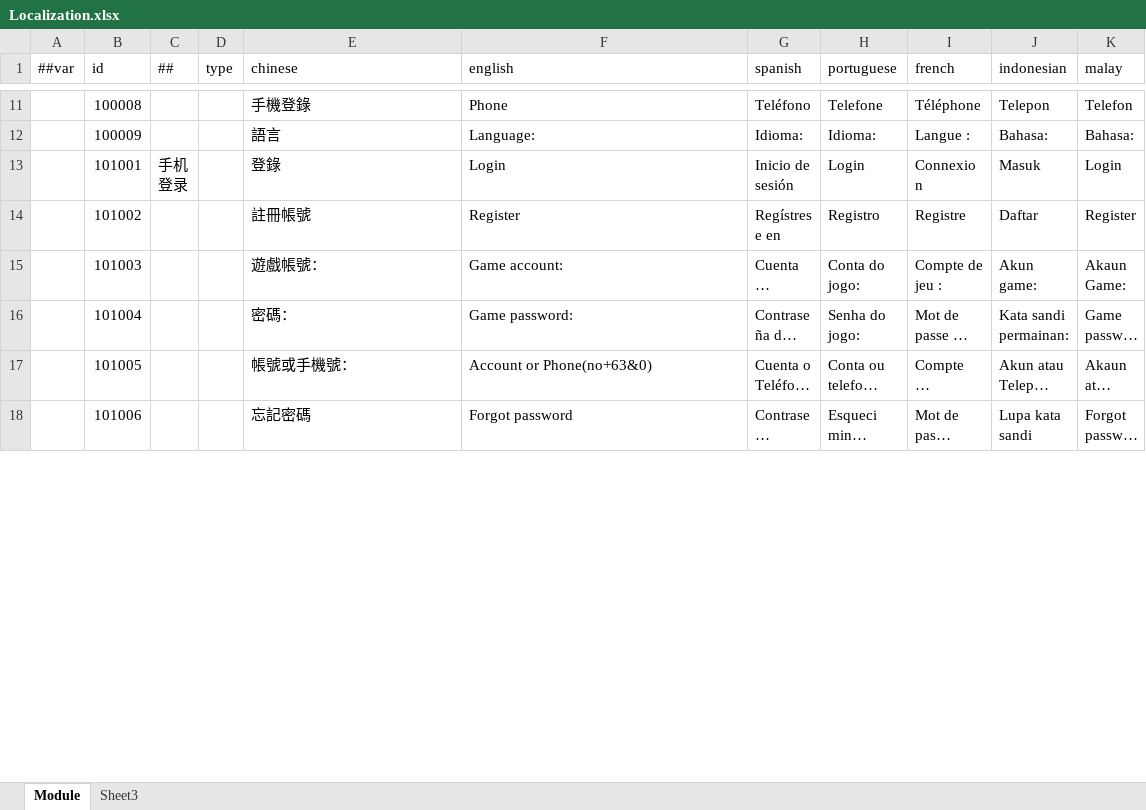
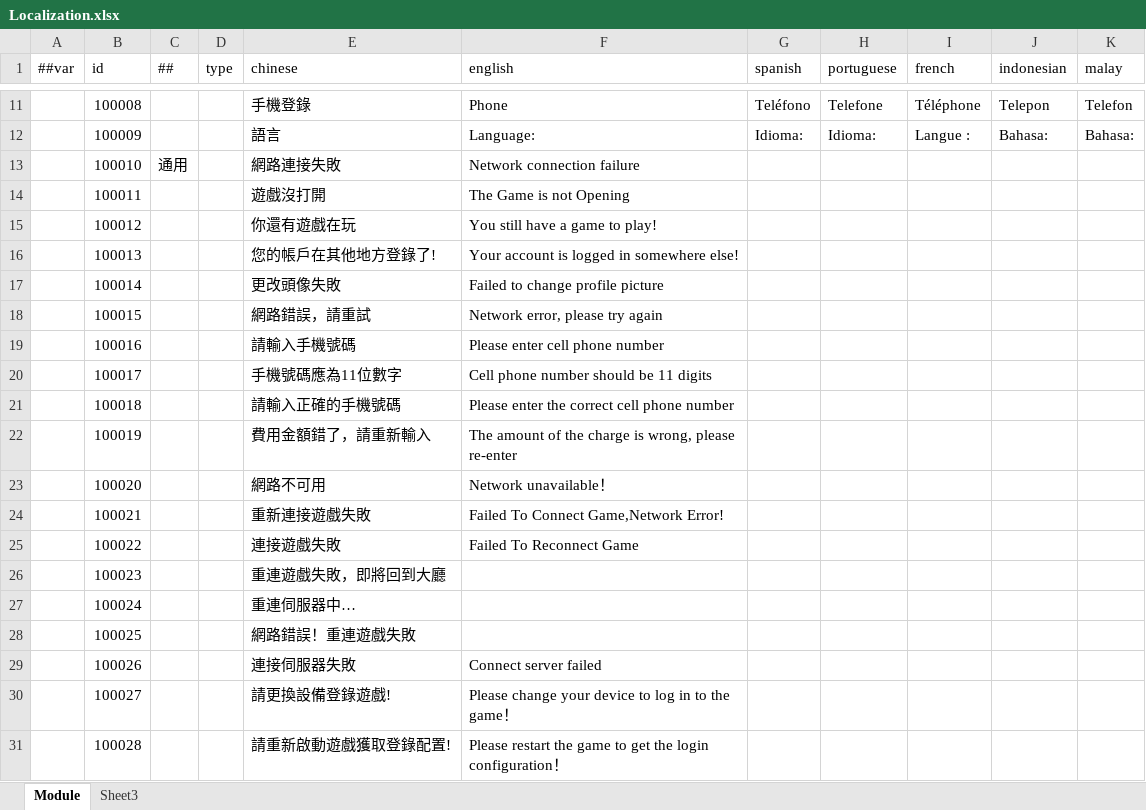
Before and after one commit to lyqilo/ClientConfig, an Excel workbook: LubanConfig/Datas/Localization.xlsx, sheet Module, drawn as a sheet; only a part is shown, gaps mark what is left out; the shorter side is filled out with more unchanged rows; long unchanged cells end in …; values as stored, in another font and other column widths than the file's, no cell formats; the diff covers the shown part only; the diff names each change by its address in the sheet, - before the commit and + after, or states it on an @@ line.

```diff
--- a/LubanConfig/Datas/Localization.xlsx (sheet Module)
+++ b/LubanConfig/Datas/Localization.xlsx (sheet Module)
+row 13:  | 100010 | 通用 |  | 網路連接失敗 | Network connection failure
+row 14:  | 100011 |  |  | 遊戲沒打開 | The Game is not Opening
+row 15:  | 100012 |  |  | 你還有遊戲在玩 | You still have a game to play!
+row 16:  | 100013 |  |  | 您的帳戶在其他地方登錄了! | Your account is logged in somewhere else!
+row 17:  | 100014 |  |  | 更改頭像失敗 | Failed to change profile picture
+row 18:  | 100015 |  |  | 網路錯誤，請重試 | Network error, please try again
+row 19:  | 100016 |  |  | 請輸入手機號碼 | Please enter cell phone number
+row 20:  | 100017 |  |  | 手機號碼應為11位數字 | Cell phone number should be 11 digits
+row 21:  | 100018 |  |  | 請輸入正確的手機號碼 | Please enter the correct cell phone number
+row 22:  | 100019 |  |  | 費用金額錯了，請重新輸入 | The amount of the charge is wrong, please re-enter
+row 23:  | 100020 |  |  | 網路不可用 | Network unavailable！
+row 24:  | 100021 |  |  | 重新連接遊戲失敗 | Failed To Connect Game,Network Error!
+row 25:  | 100022 |  |  | 連接遊戲失敗 | Failed To Reconnect Game
+row 26:  | 100023 |  |  | 重連遊戲失敗，即將回到大廳
+row 27:  | 100024 |  |  | 重連伺服器中…
+row 28:  | 100025 |  |  | 網路錯誤！重連遊戲失敗
+row 29:  | 100026 |  |  | 連接伺服器失敗 | Connect server failed
+row 30:  | 100027 |  |  | 請更換設備登錄遊戲! | Please change your device to log in to the game！
+row 31:  | 100028 |  |  | 請重新啟動遊戲獲取登錄配置! | Please restart the game to get the login configuration！
```
Also changed, not shown: 103 added rows and 186 edited cells elsewhere in this sheet, cell formats, 2 other files.
